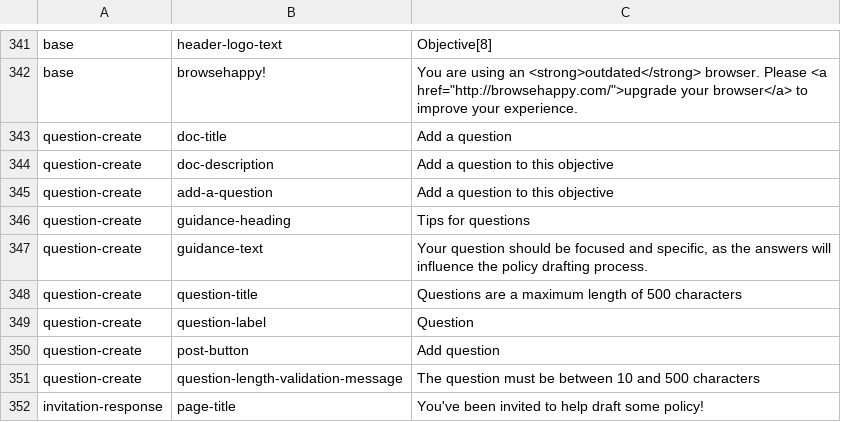
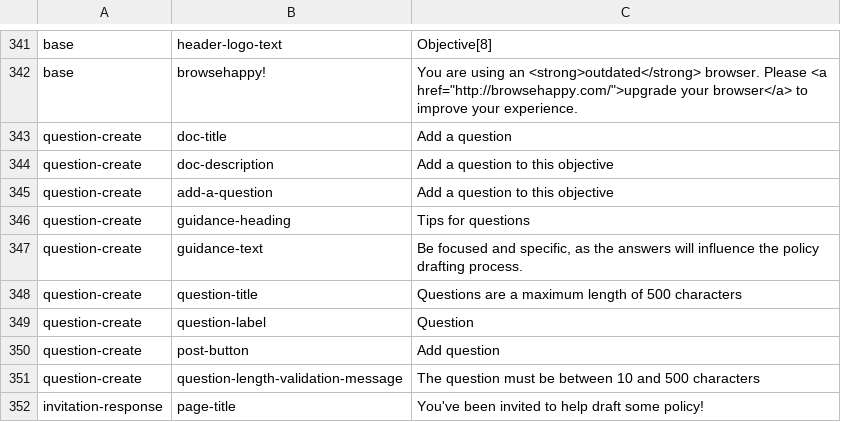
Before and after one commit to johncowie/objective8, a CSV file: resources/translations/en.csv, drawn as a sheet; only a part is shown, gaps mark what is left out.

Commit message:
Move add question guidance text inline
It now lives in a label helper near the question field.

```diff
--- a/resources/translations/en.csv
+++ b/resources/translations/en.csv
@@ -346,3 +346,3 @@ question-create,add-a-question,Add a question to this objective
 question-create,guidance-heading,Tips for questions
-question-create,guidance-text,"Your question should be focused and specific, as the answers will influence the policy drafting process."
+question-create,guidance-text,"Be focused and specific, as the answers will influence the policy drafting process."
 question-create,question-title,Questions are a maximum length of 500 characters
```
Also changed, not shown: 2 other files.
